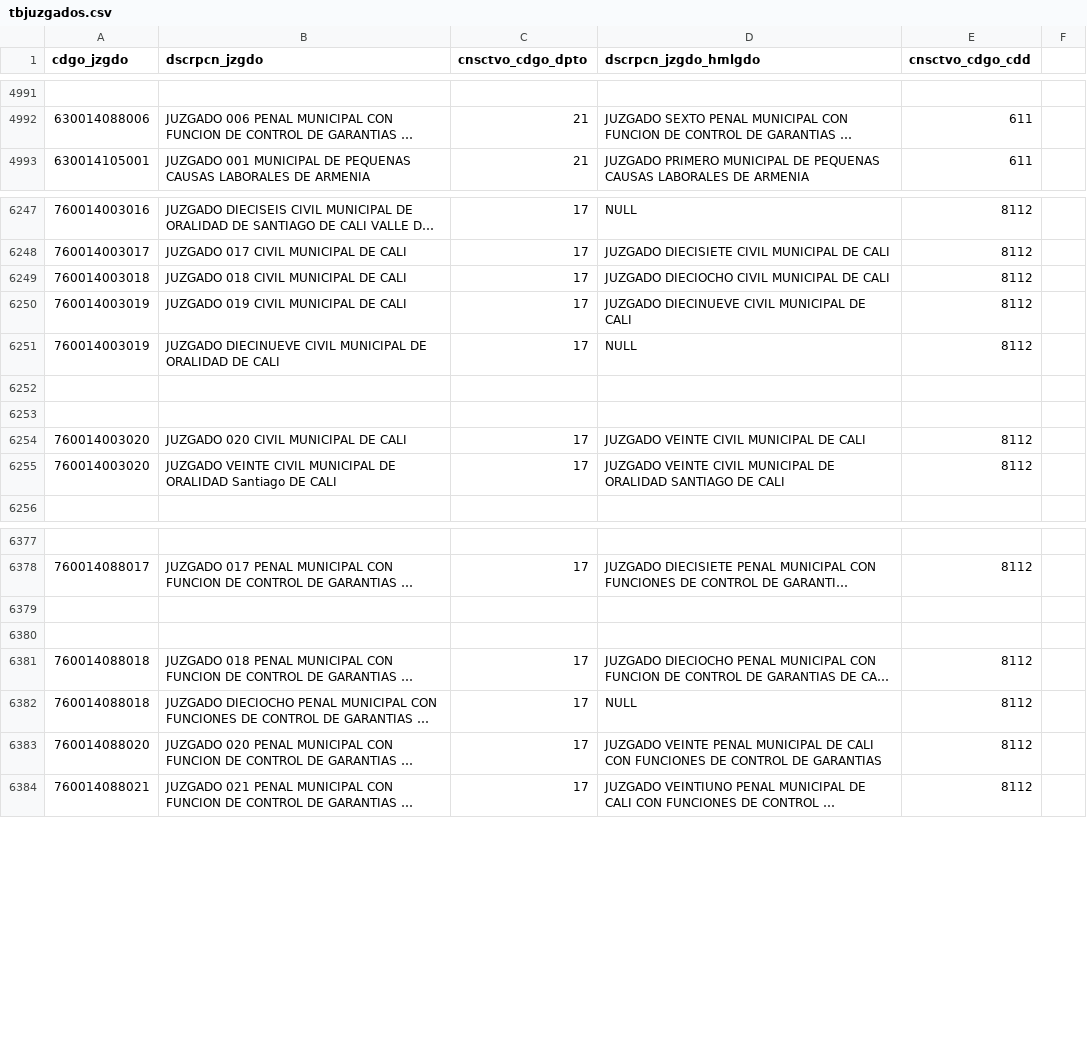
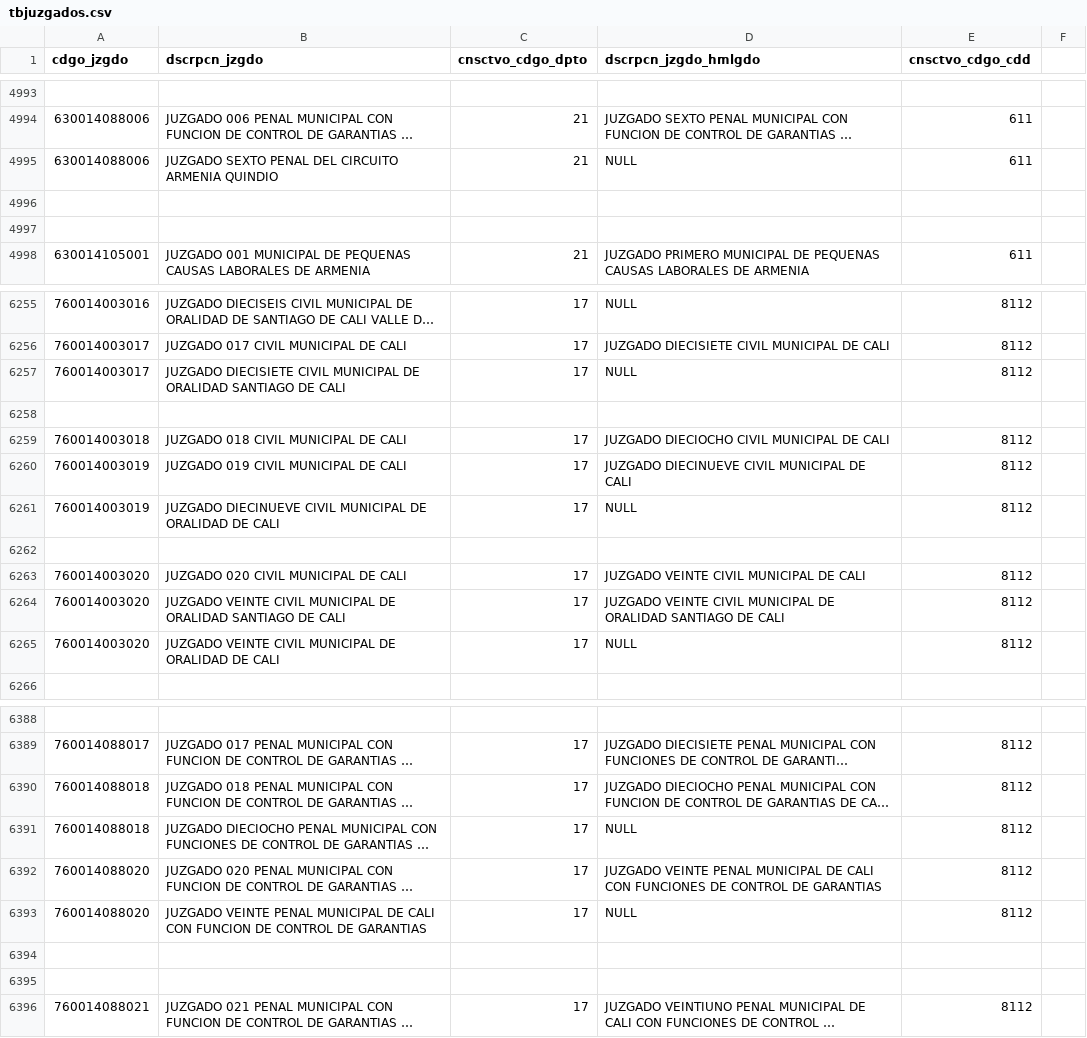
Before and after one commit to zemogesfera/Modulo_ProcesadorLocalPy, a CSV file: tbjuzgados.csv, drawn as a sheet; only a part is shown, gaps mark what is left out; long unchanged cells end in …; removed rows and columns are numbered as before the commit, all else as after; the diff covers the shown part only; the diff names each change by its address in the sheet, - before the commit and + after, or states it on an @@ line.

Commit message:
Juzgados

```diff
--- a/tbjuzgados.csv
+++ b/tbjuzgados.csv
+row 4995: 630014088006 | JUZGADO SEXTO PENAL DEL CIRCUITO ARMENIA QUINDIO | 21 | NULL | 611
+row 4996: (empty)
+row 4997: (empty)
+row 6257: 760014003017 | JUZGADO DIECISIETE CIVIL MUNICIPAL DE ORALIDAD SANTIAGO DE CALI | 17 | NULL | 8112
+row 6258: (empty)
-row 6253: (empty)
-B6264 (dscrpcn_jzgdo): …DE ORALIDAD Santiago DE CALI
+B6264 (dscrpcn_jzgdo): …DE ORALIDAD SANTIAGO DE CALI
+row 6265: 760014003020 | JUZGADO VEINTE CIVIL MUNICIPAL DE ORALIDAD DE CALI | 17 | NULL | 8112
-row 6379: (empty)
-row 6380: (empty)
+row 6393: 760014088020 | JUZGADO VEINTE PENAL MUNICIPAL DE CALI CON FUNCION DE CONTROL DE GARANTIAS | 17 | NULL | 8112
+row 6394: (empty)
+row 6395: (empty)
```
Also changed, not shown: 15 added rows, 4 removed rows, 1 moved row and 17 edited cells elsewhere in this file, 1 other file.
